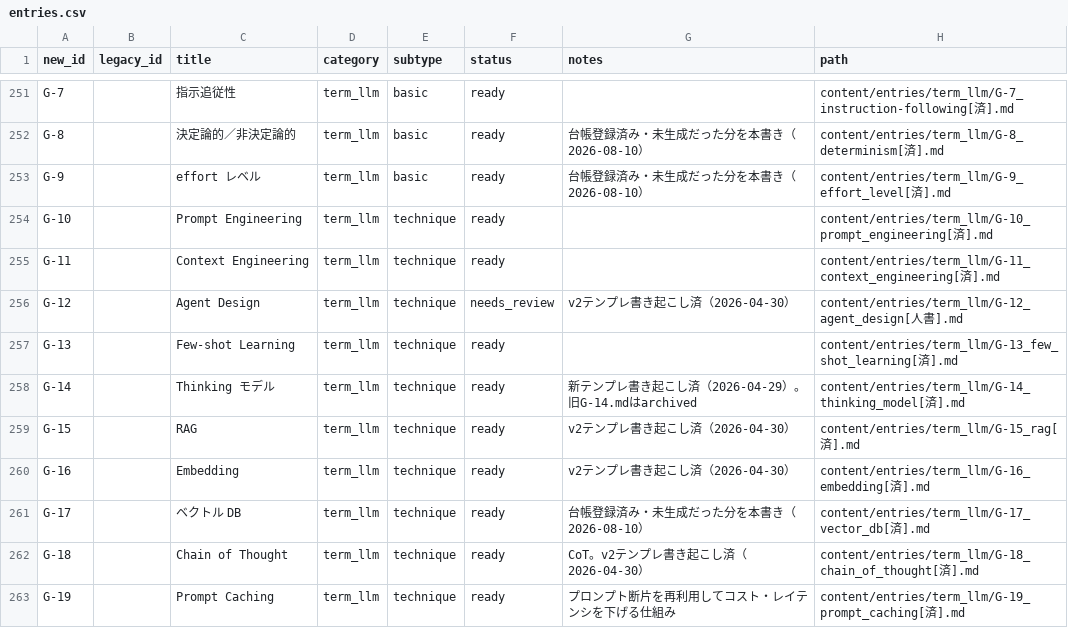
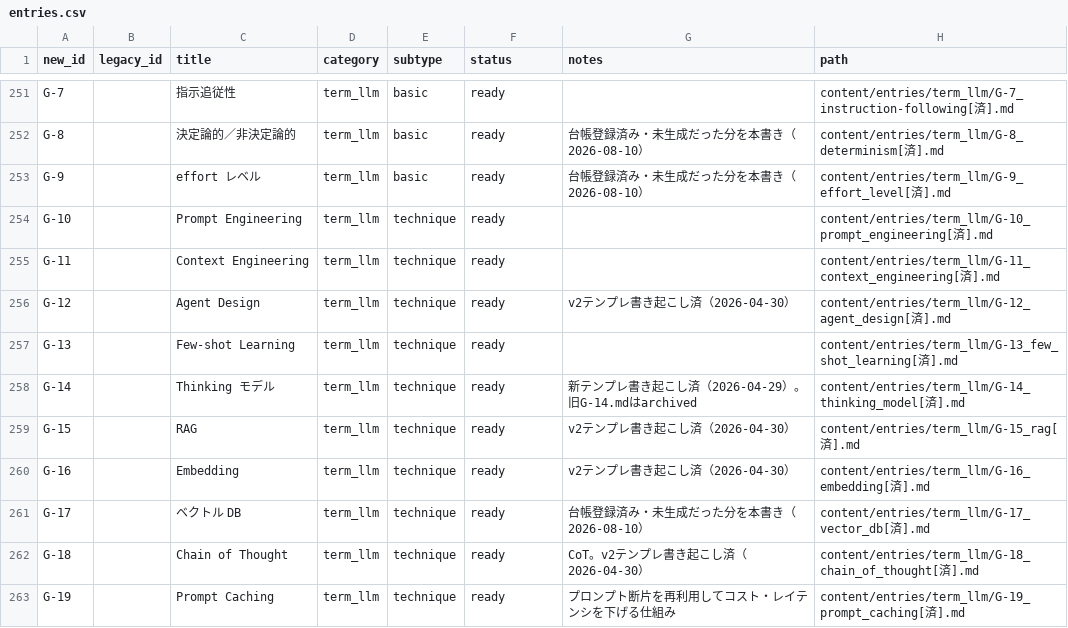
Before and after one commit to Taguchi-1989/VibeCodingDictionary, a CSV file: ledgers/entries.csv, drawn as a sheet; only a part is shown, gaps mark what is left out.

```diff
--- a/ledgers/entries.csv
+++ b/ledgers/entries.csv
@@ -255,3 +255,3 @@ G-10,,Prompt Engineering,term_llm,technique,ready,,content/entries/term_llm/G-10
 G-11,,Context Engineering,term_llm,technique,ready,,content/entries/term_llm/G-11_context_engineering[済].md
-G-12,,Agent Design,term_llm,technique,needs_review,v2テンプレ書き起こし済（2026-04-30）,content/entries/term_llm/G-12_agent_design[人書].md
+G-12,,Agent Design,term_llm,technique,ready,v2テンプレ書き起こし済（2026-04-30）,content/entries/term_llm/G-12_agent_design[済].md
 G-13,,Few-shot Learning,term_llm,technique,ready,,content/entries/term_llm/G-13_few_shot_learning[済].md
```
Also changed, not shown: 5 other files.
